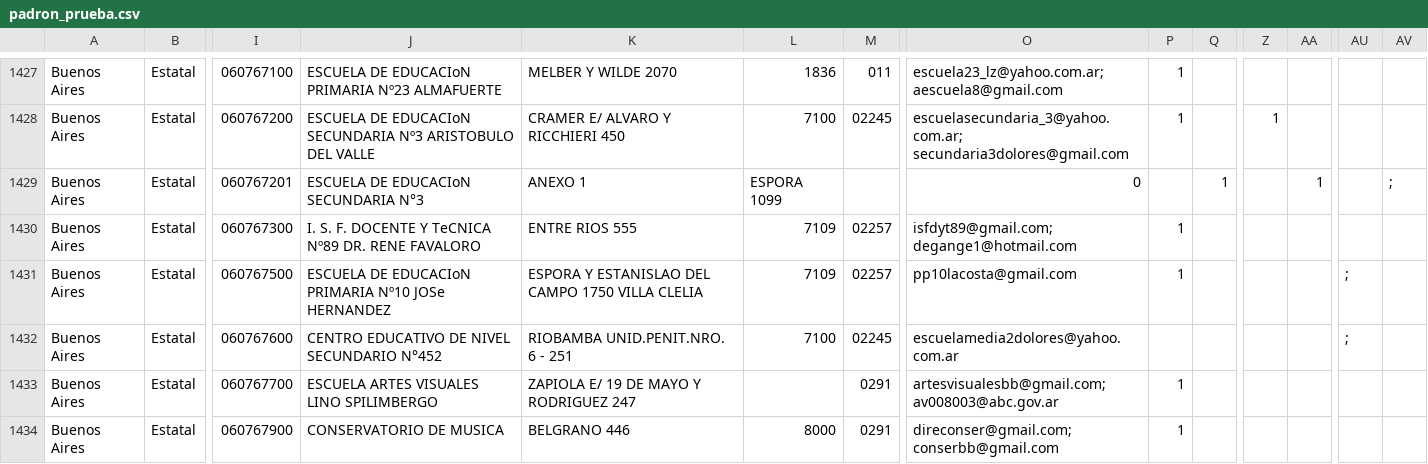
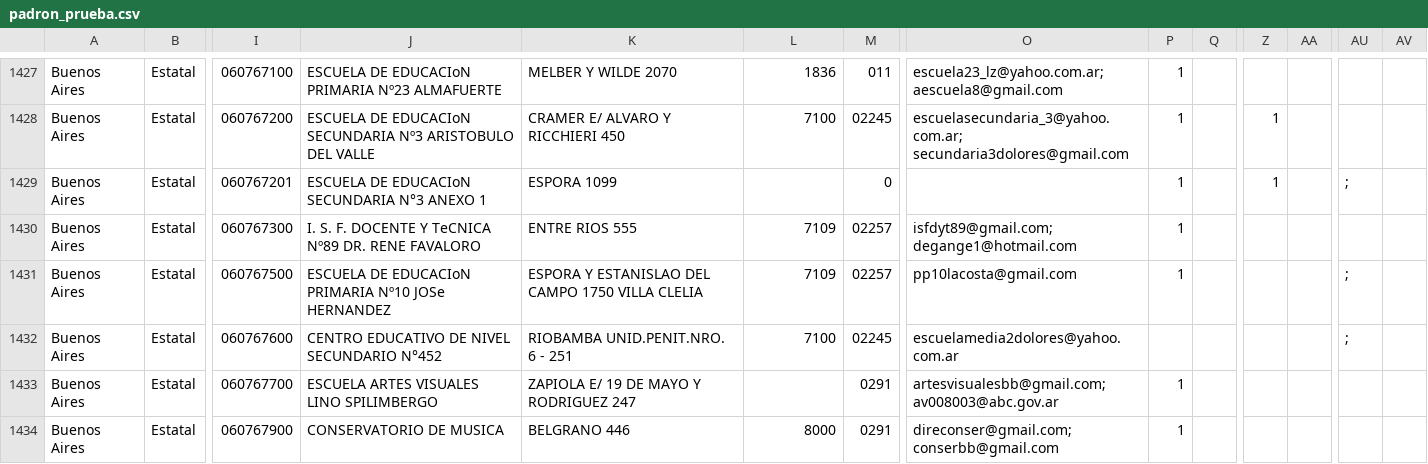
Before and after one commit to emypb93/Datasets, a CSV file: padron_prueba.csv, drawn as a sheet; only a part is shown, gaps mark what is left out; the diff names each change by its address in the sheet, - before the commit and + after, or states it on an @@ line.

Commit message:
Update padron_prueba.csv

```diff
--- a/padron_prueba.csv
+++ b/padron_prueba.csv
-J1429: ESCUELA DE EDUCACIoN SECUNDARIA N°3
+J1429: ESCUELA DE EDUCACIoN SECUNDARIA N°3 ANEXO 1
-K1429: ANEXO 1
+K1429: ESPORA 1099
-L1429: ESPORA 1099
+L1429: (empty)
-M1429: (empty)
+M1429: 0
-O1429: 0
+O1429: (empty)
-P1429: (empty)
+P1429: 1
-Q1429: 1
+Q1429: (empty)
-Z1429: (empty)
+Z1429: 1
-AA1429: 1
+AA1429: (empty)
-AU1429: (empty)
+AU1429: ;
-AV1429: ;
+AV1429: (empty)
```
